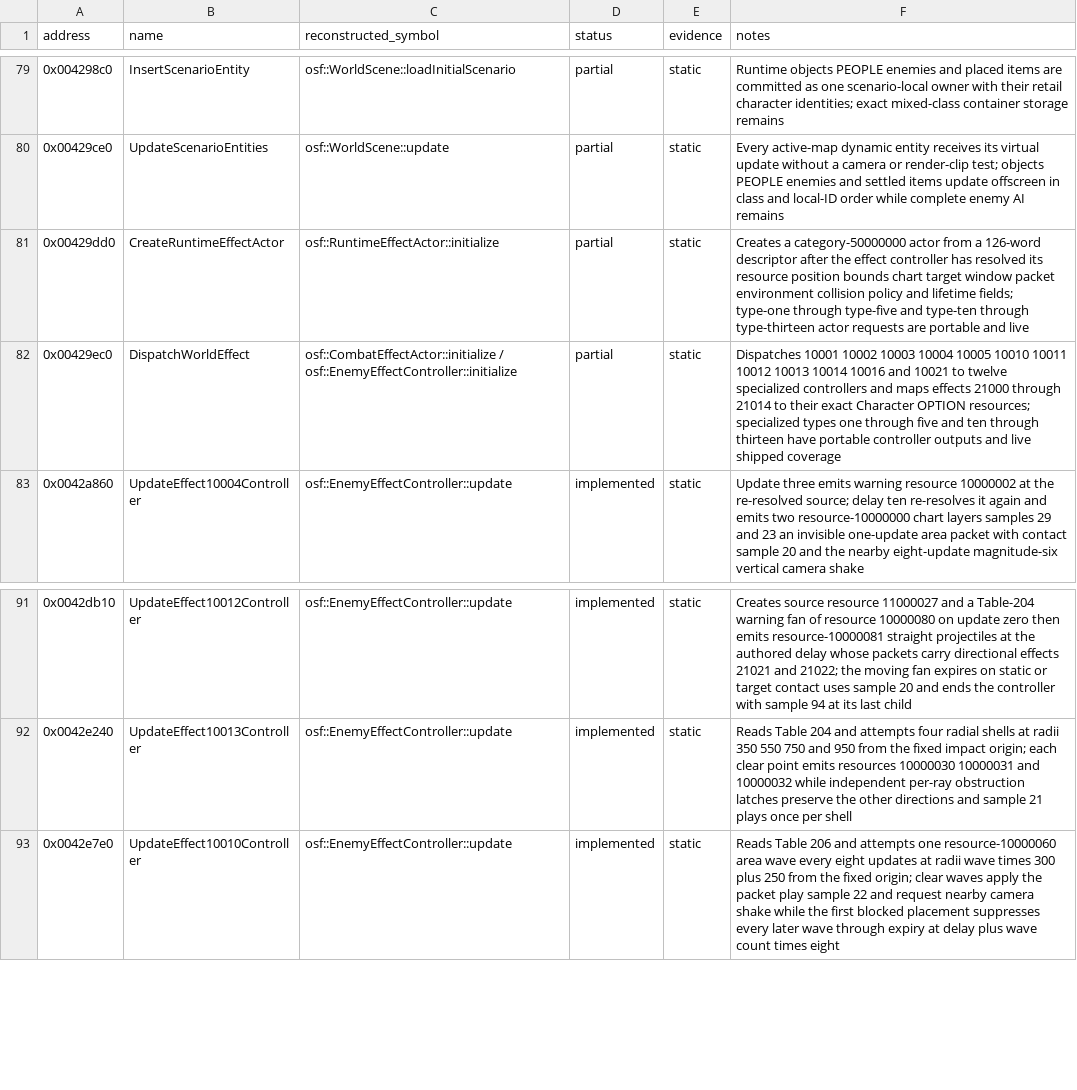
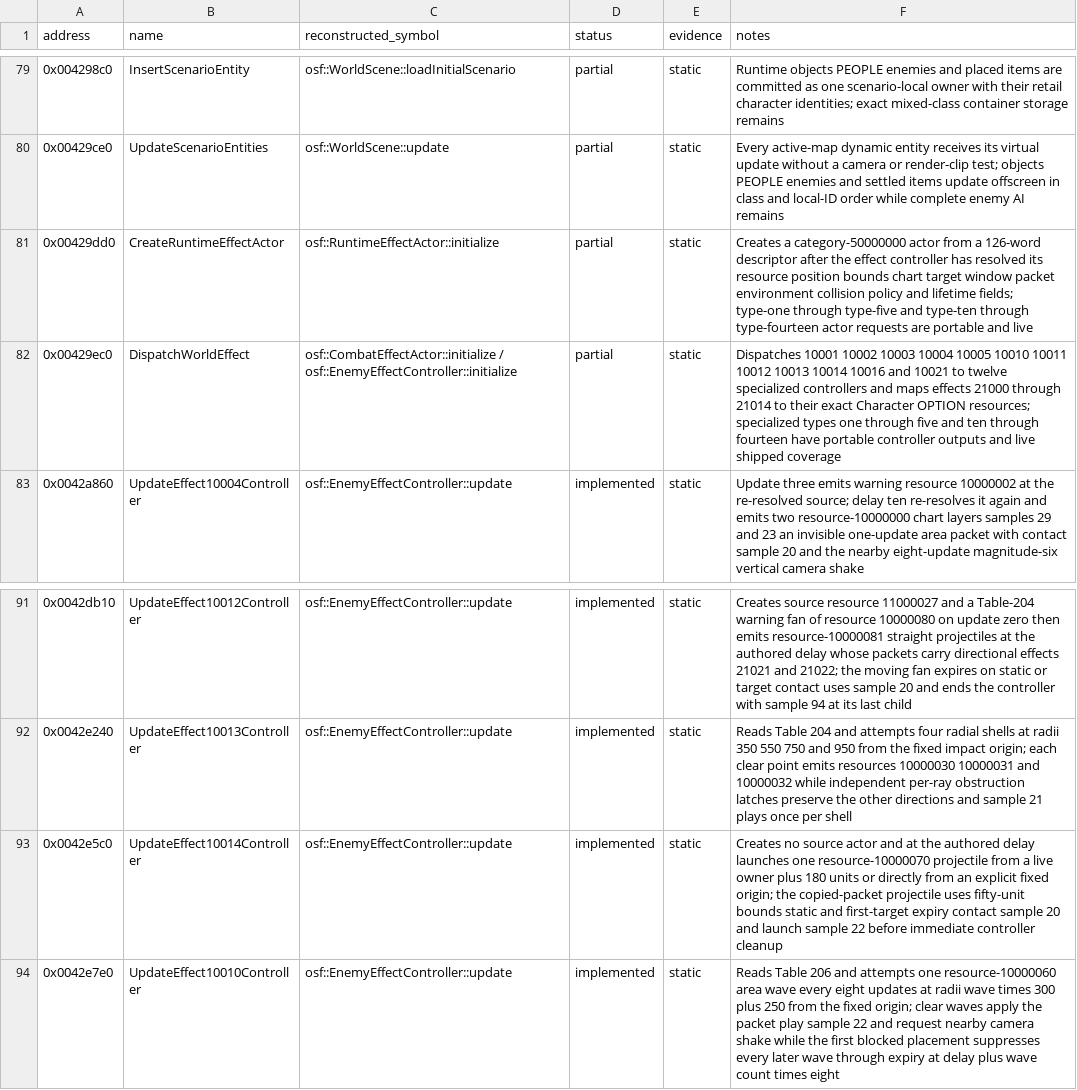
Before and after one commit to RednibCoding/OpenShadowFlare, a CSV file: reverse/shadowflare-exe/functions.csv, drawn as a sheet; only a part is shown, gaps mark what is left out.

Commit message:
Reconstruct retail type-fourteen projectiles

```diff
--- a/reverse/shadowflare-exe/functions.csv
+++ b/reverse/shadowflare-exe/functions.csv
@@ -80,4 +80,4 @@ address,name,reconstructed_symbol,status,evidence,notes
 0x00429ce0,UpdateScenarioEntities,osf::WorldScene::update,partial,static,Every active-map dynamic entity receives its virtual update without a camera or render-clip test; objects PEOPLE enemies and settled items update offscreen in class and local-ID order while complete enemy AI remains
-0x00429dd0,CreateRuntimeEffectActor,osf::RuntimeEffectActor::initialize,partial,static,Creates a category-50000000 actor from a 126-word descriptor after the effect controller has resolved its resource position bounds chart target window packet environment collision policy and lifetime fields; type-one through type-five and type-ten through type-thirteen actor requests are portable and live
-0x00429ec0,DispatchWorldEffect,osf::CombatEffectActor::initialize / osf::EnemyEffectController::initialize,partial,static,Dispatches 10001 10002 10003 10004 10005 10010 10011 10012 10013 10014 10016 and 10021 to twelve specialized controllers and maps effects 21000 through 21014 to their exact Character OPTION resources; specialized types one through five and ten through thirteen have portable controller outputs and live shipped coverage
+0x00429dd0,CreateRuntimeEffectActor,osf::RuntimeEffectActor::initialize,partial,static,Creates a category-50000000 actor from a 126-word descriptor after the effect controller has resolved its resource position bounds chart target window packet environment collision policy and lifetime fields; type-one through type-five and type-ten through type-fourteen actor requests are portable and live
+0x00429ec0,DispatchWorldEffect,osf::CombatEffectActor::initialize / osf::EnemyEffectController::initialize,partial,static,Dispatches 10001 10002 10003 10004 10005 10010 10011 10012 10013 10014 10016 and 10021 to twelve specialized controllers and maps effects 21000 through 21014 to their exact Character OPTION resources; specialized types one through five and ten through fourteen have portable controller outputs and live shipped coverage
 0x0042a860,UpdateEffect10004Controller,osf::EnemyEffectController::update,implemented,static,Update three emits warning resource 10000002 at the re-resolved source; delay ten re-resolves it again and emits two resource-10000000 chart layers samples 29 and 23 an invisible one-update area packet with contact sample 20 and the nearby eight-update magnitude-six vertical camera shake
@@ -92,2 +92,3 @@ address,name,reconstructed_symbol,status,evidence,notes
 0x0042e240,UpdateEffect10013Controller,osf::EnemyEffectController::update,implemented,static,Reads Table 204 and attempts four radial shells at radii 350 550 750 and 950 from the fixed impact origin; each clear point emits resources 10000030 10000031 and 10000032 while independent per-ray obstruction latches preserve the other directions and sample 21 plays once per shell
+0x0042e5c0,UpdateEffect10014Controller,osf::EnemyEffectController::update,implemented,static,Creates no source actor and at the authored delay launches one resource-10000070 projectile from a live owner plus 180 units or directly from an explicit fixed origin; the copied-packet projectile uses fifty-unit bounds static and first-target expiry contact sample 20 and launch sample 22 before immediate controller cleanup
 0x0042e7e0,UpdateEffect10010Controller,osf::EnemyEffectController::update,implemented,static,Reads Table 206 and attempts one resource-10000060 area wave every eight updates at radii wave times 300 plus 250 from the fixed origin; clear waves apply the packet play sample 22 and request nearby camera shake while the first blocked placement suppresses every later wave through expiry at delay plus wave count times eight
```
Also changed, not shown: 7 other files.
